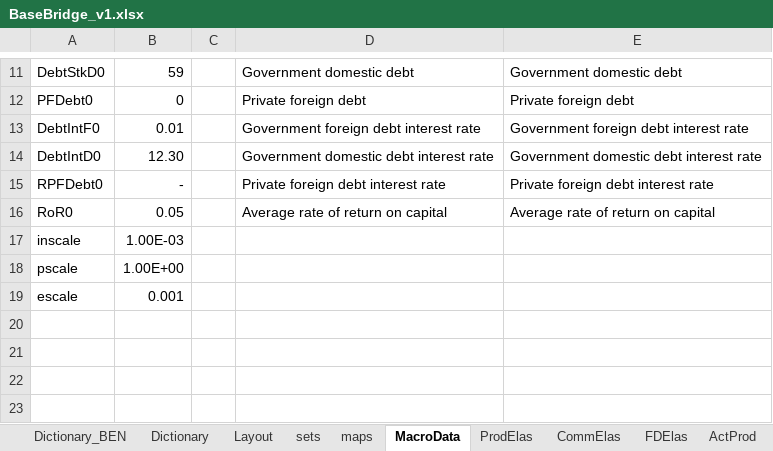
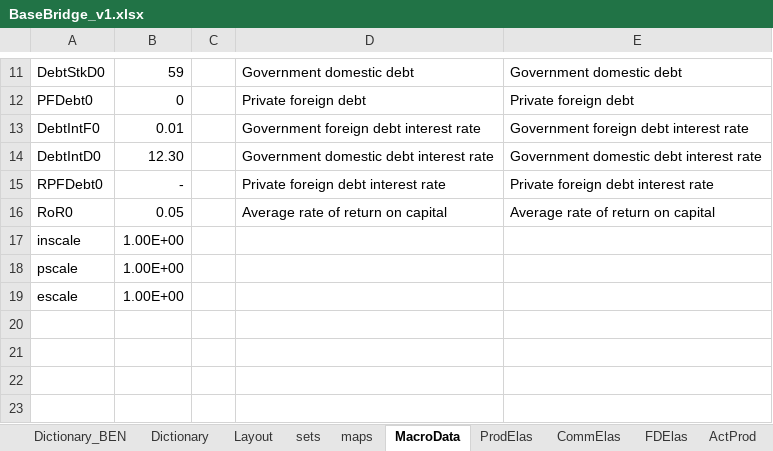
Before and after one commit to MEMOUE/CIV-MEP_Dashboard, an Excel workbook: dat/BaseBridge_v1.xlsx, sheet MacroData, drawn as a sheet; only a part is shown, gaps mark what is left out; values as stored, in another font and other column widths than the file's, no borders; the diff names each change by its address in the sheet, - before the commit and + after, or states it on an @@ line.

```diff
--- a/dat/BaseBridge_v1.xlsx (sheet MacroData)
+++ b/dat/BaseBridge_v1.xlsx (sheet MacroData)
-B17: 1.00E-03
+B17: 1.00E+00
-B19: 0.001
+B19: 1.00E+00
```
Also changed, not shown: sheet sets, sheet maps, sheet Layout, sheet ProdElas, sheet SAM, 28 other files.
